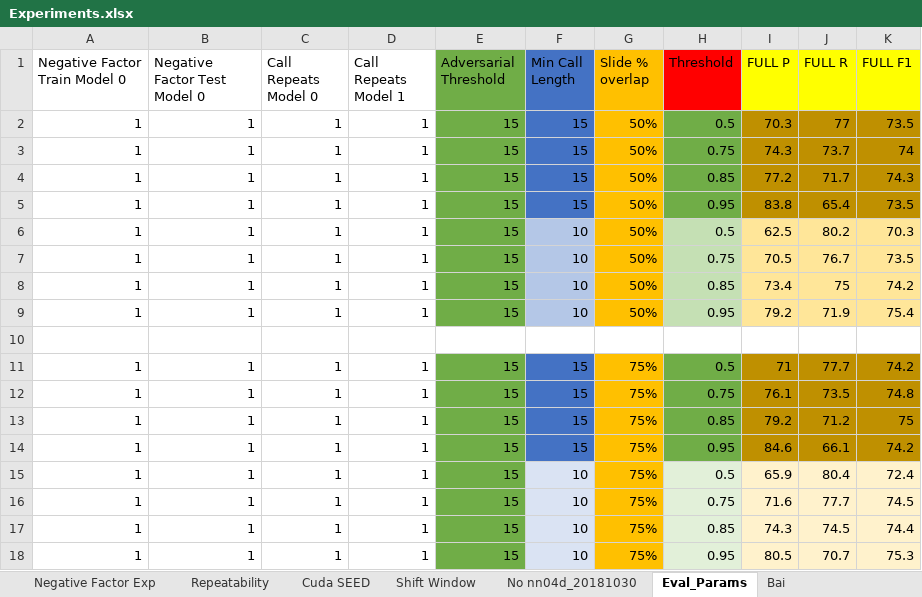
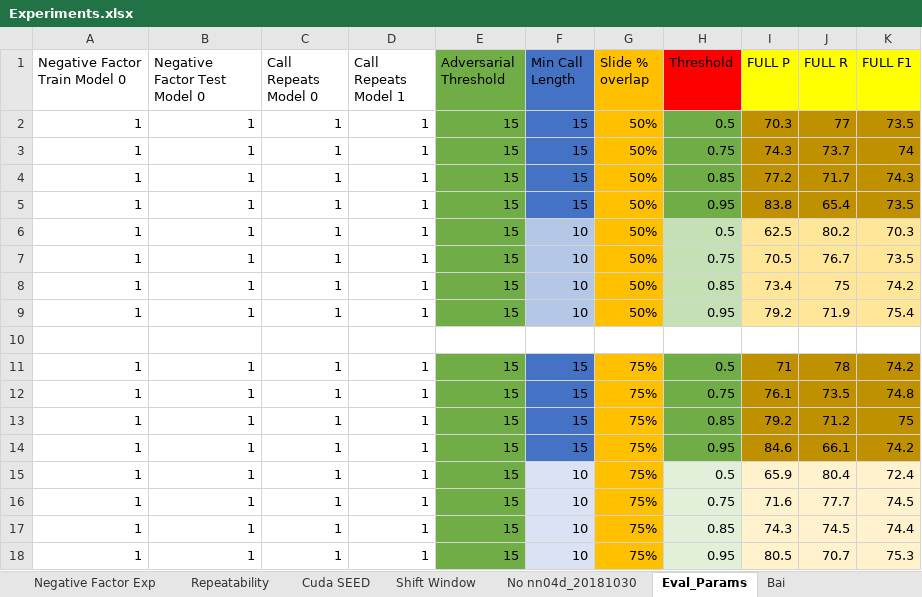
Before and after one commit to paepcke/ElephantCallAI, an Excel workbook: Writeups/Experiments.xlsx, sheet Eval_Params, drawn as a sheet; values as stored, in another font and other column widths than the file's, no borders; the diff names each change by its address in the sheet, - before the commit and + after, or states it on an @@ line.

```diff
--- a/Writeups/Experiments.xlsx (sheet Eval_Params)
+++ b/Writeups/Experiments.xlsx (sheet Eval_Params)
-J11 (FULL R): 77.7
+J11 (FULL R): 78
```
Also changed, not shown: sheet Bai, 5 other files.
